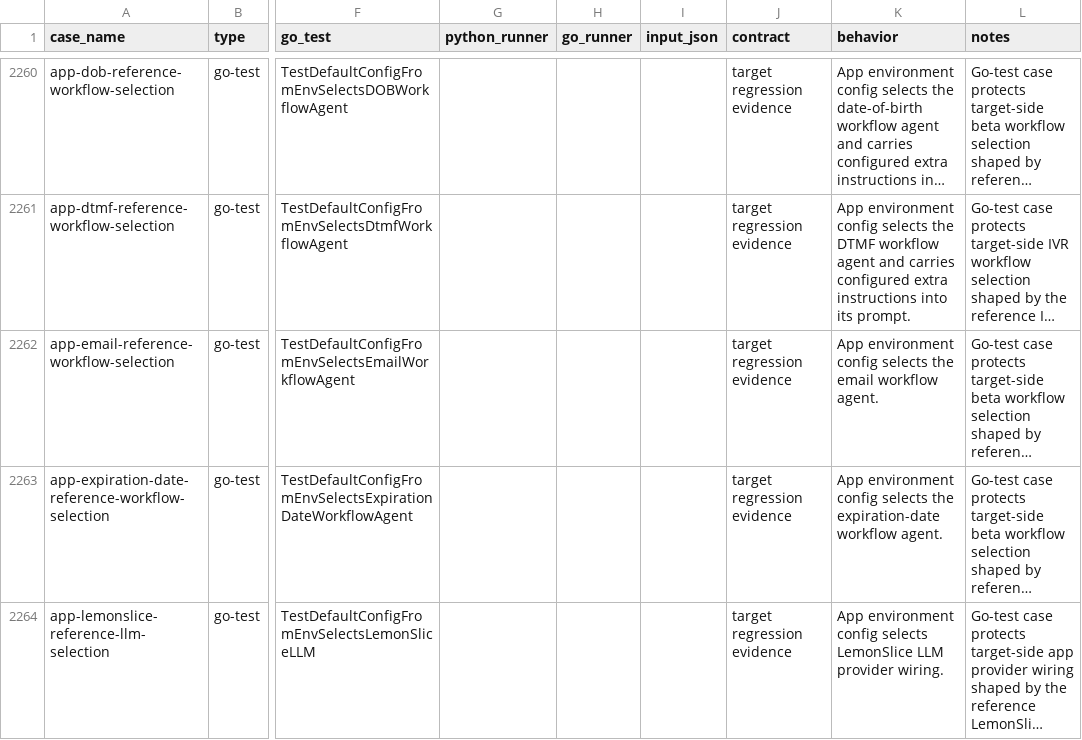
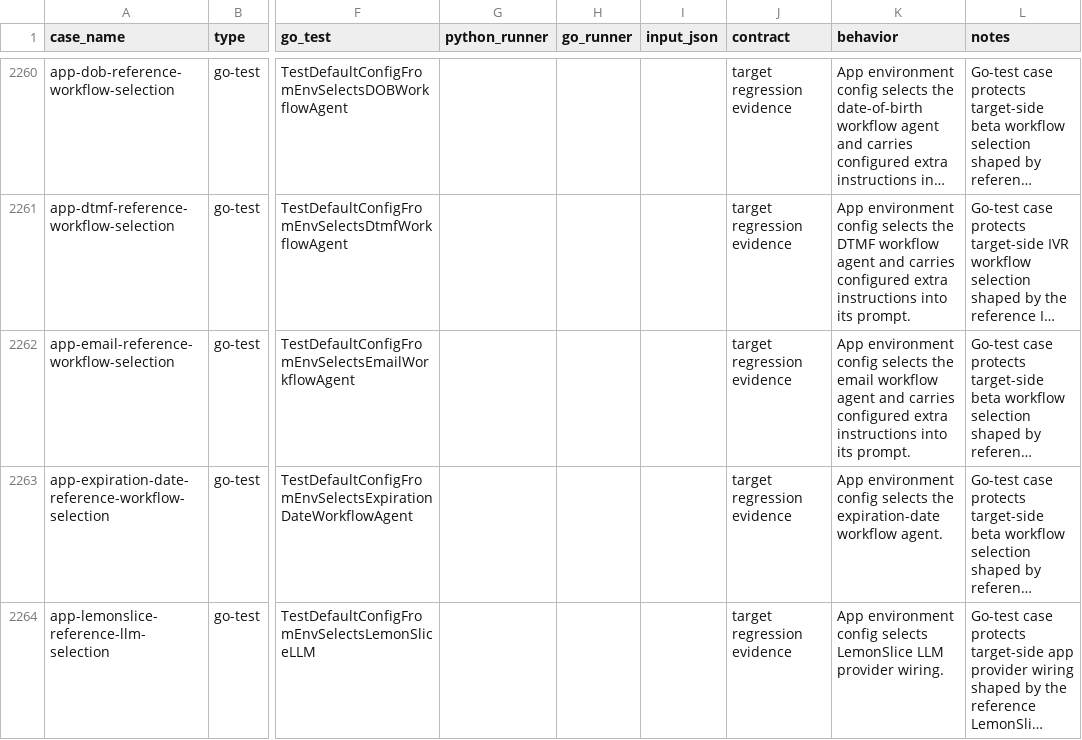
Before and after one commit to cavos-io/rtp-agent, a TSV file: scripts/parity-fixtures/test-cases.tsv, drawn as a sheet; only a part is shown, gaps mark what is left out; long unchanged cells end in …; the diff names each change by its address in the sheet, - before the commit and + after, or states it on an @@ line.

Commit message:
fix(app): wire email workflow instructions

```diff
--- a/scripts/parity-fixtures/test-cases.tsv
+++ b/scripts/parity-fixtures/test-cases.tsv
-K2262 (behavior): …email workflow agent.
+K2262 (behavior): …email workflow agent and carries configured extra instructions into its prompt.
```
Also changed, not shown: 2 other files.
